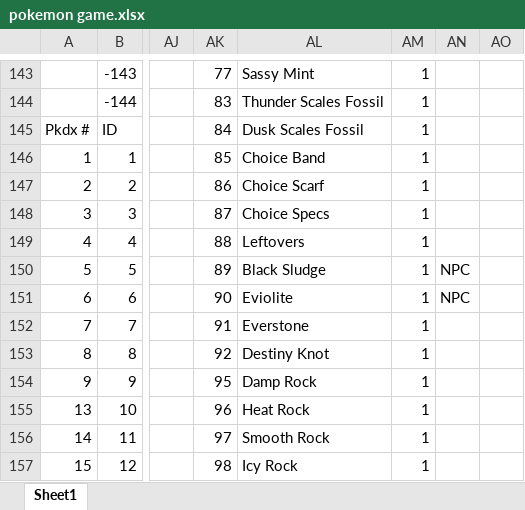
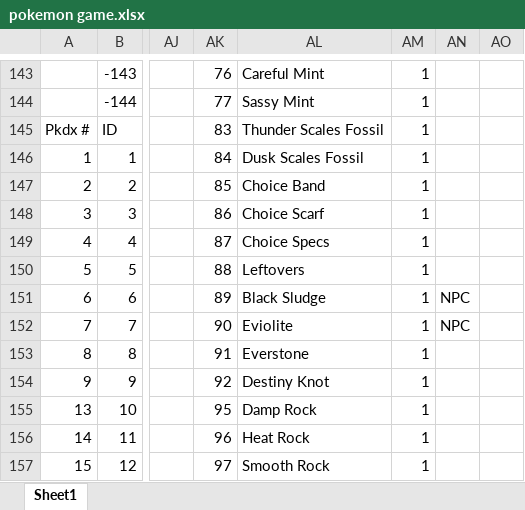
Before and after one commit to sjkuhnke/PokemonGame, an Excel workbook: stuff/pokemon game.xlsx, sheet Sheet1, drawn as a sheet; only a part is shown, gaps mark what is left out; values as stored, in another font and other column widths than the file's, no borders; conditional formats and table styles not drawn; the diff covers the shown part only; the diff names each change by its address in the sheet, - before the commit and + after, or states it on an @@ line.

```diff
--- a/stuff/pokemon game.xlsx (sheet Sheet1)
+++ b/stuff/pokemon game.xlsx (sheet Sheet1)
-AK143: 77
+AK143: 76
-AL143: Sassy Mint
+AL143: Careful Mint
-AK144: 83
+AK144: 77
-AL144: Thunder Scales Fossil
+AL144: Sassy Mint
-AK145: 84
+AK145: 83
-AL145: Dusk Scales Fossil
+AL145: Thunder Scales Fossil
-AK146: 85
+AK146: 84
-AL146: Choice Band
+AL146: Dusk Scales Fossil
-AK147: 86
+AK147: 85
-AL147: Choice Scarf
+AL147: Choice Band
-AK148: 87
+AK148: 86
-AL148: Choice Specs
+AL148: Choice Scarf
-AK149: 88
+AK149: 87
-AL149: Leftovers
+AL149: Choice Specs
-AK150: 89
+AK150: 88
-AL150: Black Sludge
+AL150: Leftovers
-AN150: NPC
+AN150: (empty)
-AK151: 90
+AK151: 89
-AL151: Eviolite
+AL151: Black Sludge
-AK152: 91
+AK152: 90
-AL152: Everstone
+AL152: Eviolite
-AN152: (empty)
+AN152: NPC
-AK153: 92
+AK153: 91
-AL153: Destiny Knot
+AL153: Everstone
-AK154: 95
+AK154: 92
-AL154: Damp Rock
+AL154: Destiny Knot
-AK155: 96
+AK155: 95
-AL155: Heat Rock
+AL155: Damp Rock
-AK156: 97
+AK156: 96
-AL156: Smooth Rock
+AL156: Heat Rock
-AK157: 98
+AK157: 97
-AL157: Icy Rock
+AL157: Smooth Rock
```
Also changed, not shown: 583 edited cells elsewhere in this sheet, stuff/i suck at nuzlockes 2.xlsm, 19 other files.
